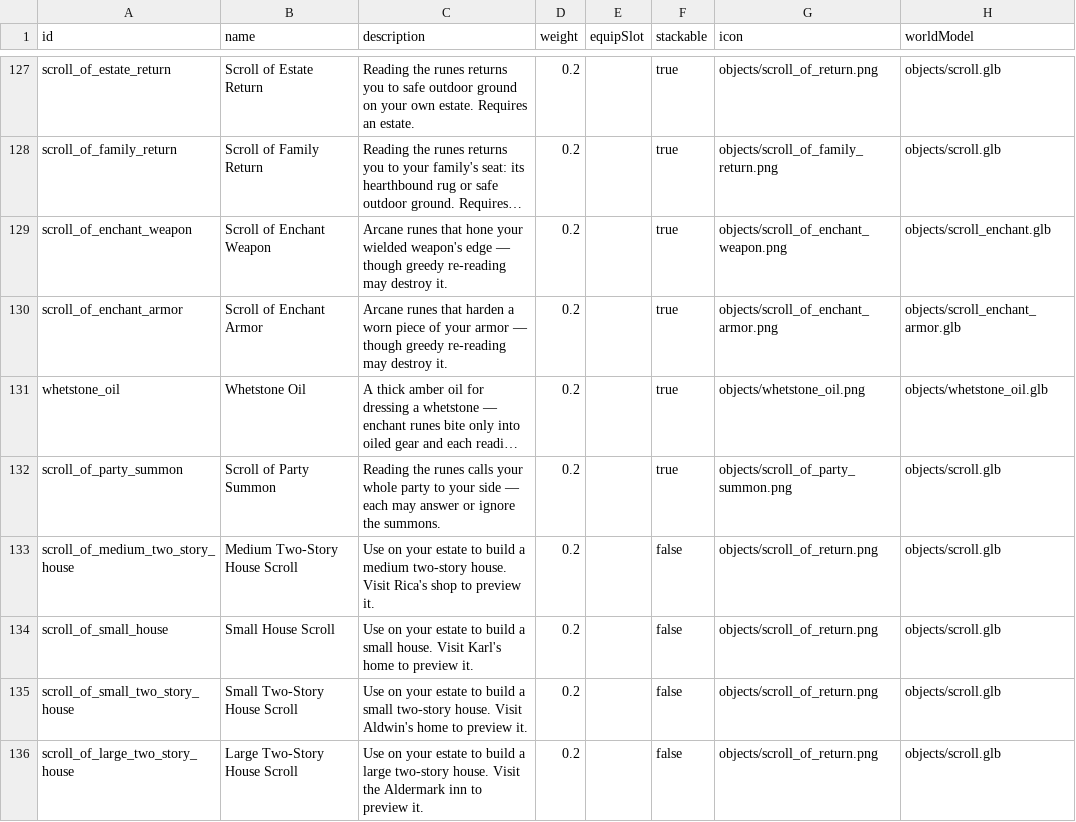
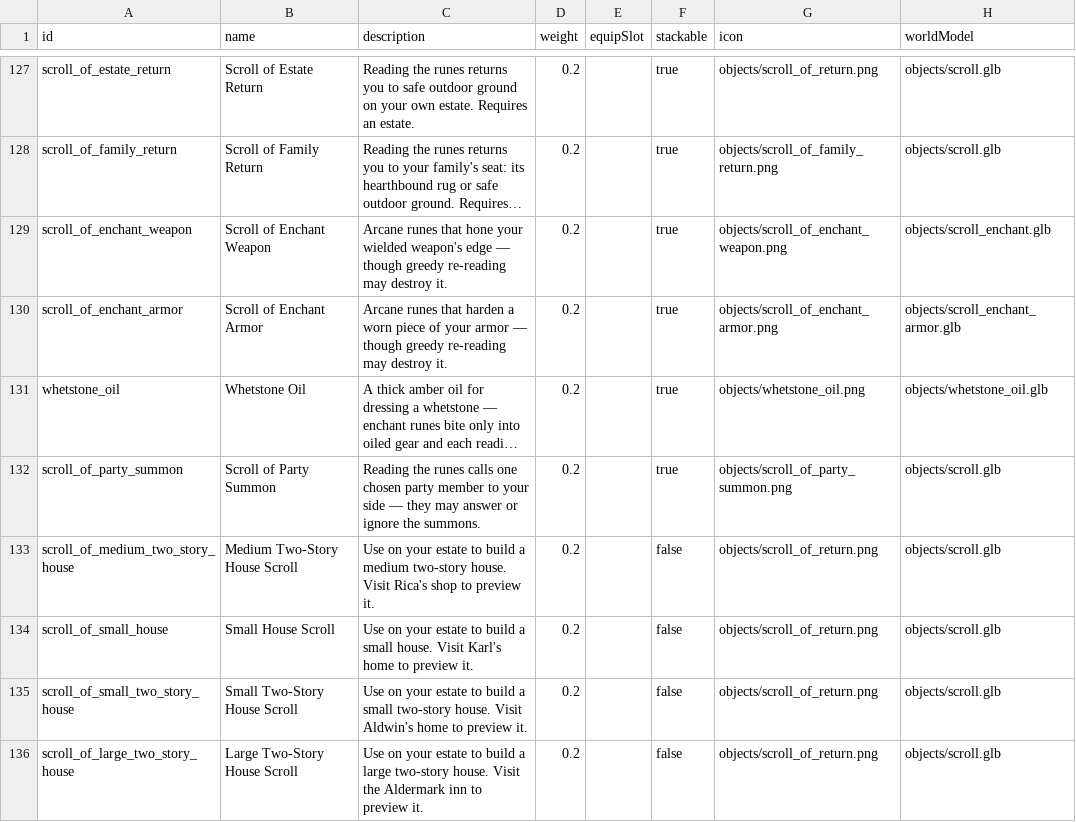
Before and after one commit to Julian-adv/OpenMMO, a CSV file: data-src/items.csv, drawn as a sheet; only a part is shown, gaps mark what is left out; long unchanged cells end in …; the diff names each change by its address in the sheet, - before the commit and + after, or states it on an @@ line.

```diff
--- a/data-src/items.csv
+++ b/data-src/items.csv
-C132 (description): …runes calls your whole party to your side — each may answer…
+C132 (description): …runes calls one chosen party member to your side — they may answer…
```
Also changed, not shown: 28 other files.
